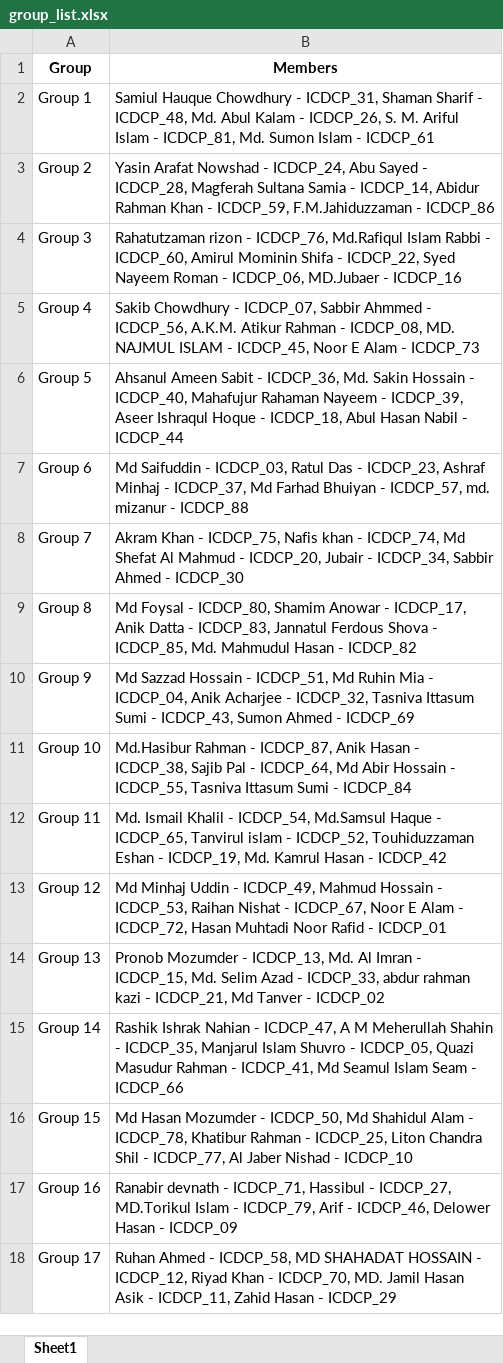
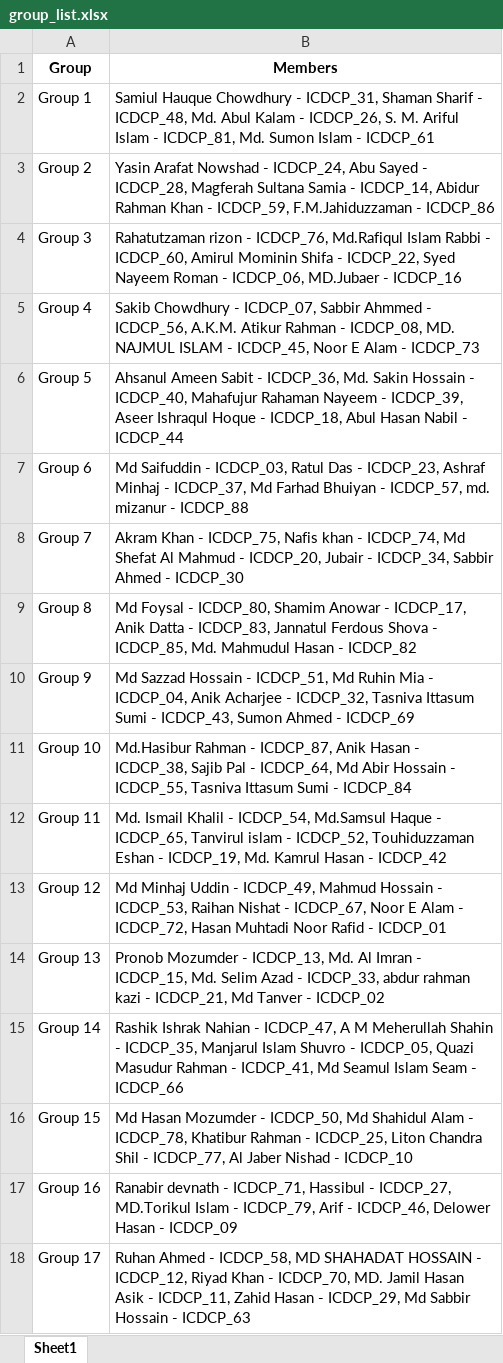
Before and after one commit to obijzbo/git-assignment, an Excel workbook: group_list.xlsx, sheet Sheet1, drawn as a sheet; values as stored, in another font and other column widths than the file's, no borders; the diff names each change by its address in the sheet, - before the commit and + after, or states it on an @@ line.

Commit message:
member list updated

```diff
--- a/group_list.xlsx (sheet Sheet1)
+++ b/group_list.xlsx (sheet Sheet1)
-B18 (Members): …Hasan - ICDCP_29
+B18 (Members): …Hasan - ICDCP_29, Md Sabbir Hossain - ICDCP_63
```
